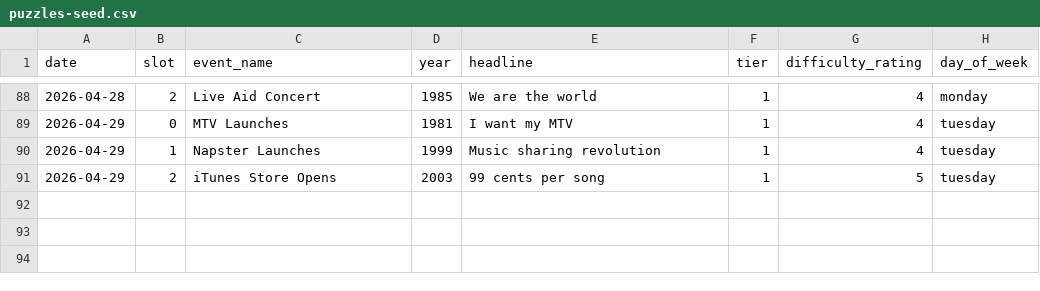
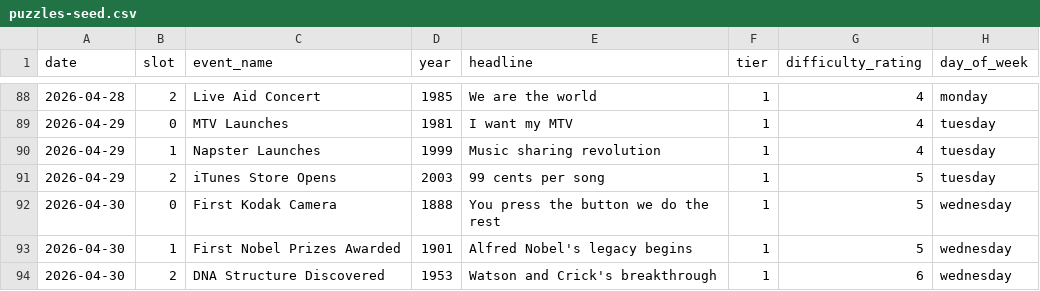
Before and after one commit to mikebatts/chronicle, a CSV file: data/puzzles-seed.csv, drawn as a sheet; only a part is shown, gaps mark what is left out; the diff names each change by its address in the sheet, - before the commit and + after, or states it on an @@ line.

Commit message:
feat: merge 93 new puzzles from CSV + fix share card + extend through April 30
- Merged 93 puzzles from puzzles-seed.csv (30 days, March 31 - April 30)
- Total puzzles now: 137
- Share card: far-off digit (🟥) already implemented
- Share buttons: Copy and X/Twitter already functional
- Difficulty ramps Monday (3) through Sunday (8-9)

```diff
--- a/data/puzzles-seed.csv
+++ b/data/puzzles-seed.csv
+row 92: 2026-04-30 | 0 | First Kodak Camera | 1888 | You press the button we do the rest | 1 | 5 | wednesday
+row 93: 2026-04-30 | 1 | First Nobel Prizes Awarded | 1901 | Alfred Nobel's legacy begins | 1 | 5 | wednesday
+row 94: 2026-04-30 | 2 | DNA Structure Discovered | 1953 | Watson and Crick's breakthrough | 1 | 6 | wednesday
```
Also changed, not shown: 9 other files.
